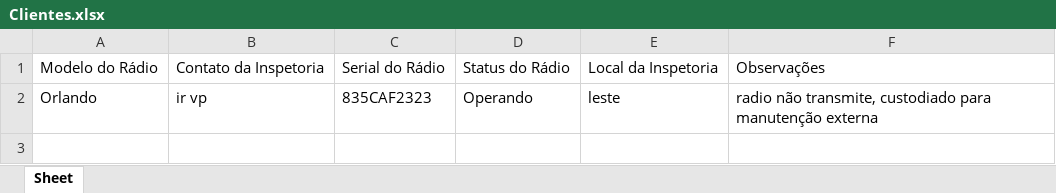
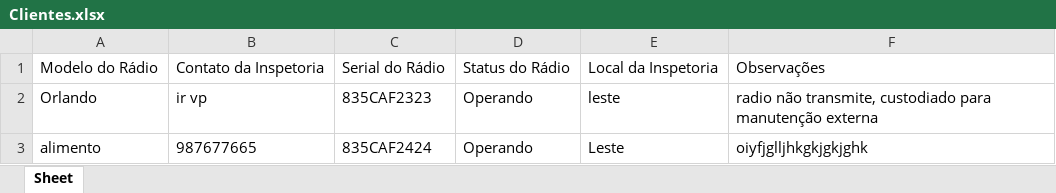
Before and after one commit to OrlandoSD/Cadastro-de-dados, an Excel workbook: Clientes.xlsx, sheet Sheet, drawn as a sheet; values as stored, in another font and other column widths than the file's, no borders; the diff names each change by its address in the sheet, - before the commit and + after, or states it on an @@ line.

```diff
--- a/Clientes.xlsx (sheet Sheet)
+++ b/Clientes.xlsx (sheet Sheet)
+row 3: alimento | 987677665 | 835CAF2424 | Operando | Leste | oiyfjglljhkgkjgkjghk
```
Also changed, not shown: 2 other files.
